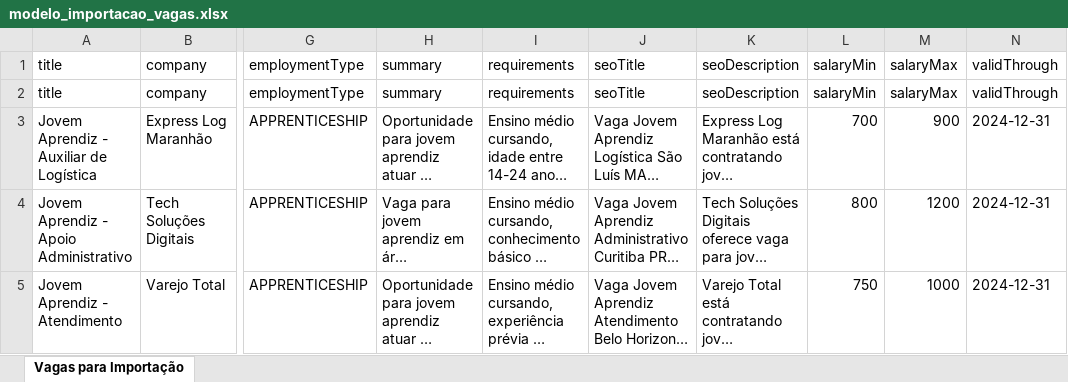
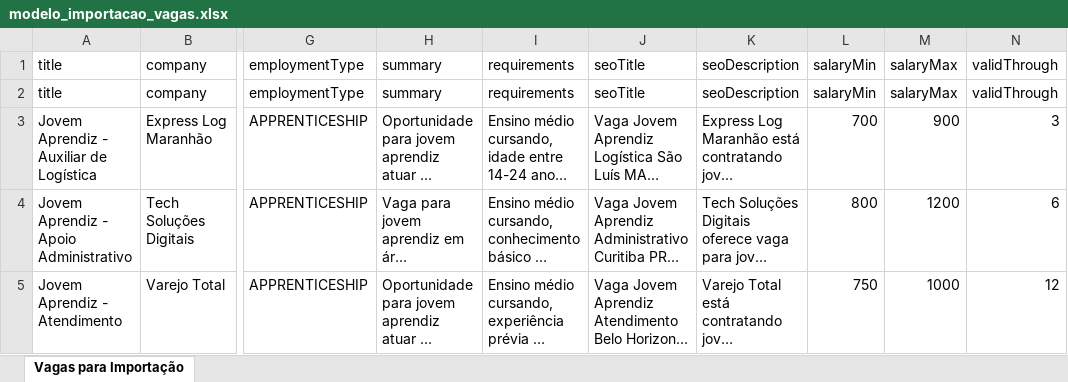
Before and after one commit to joelsonmourao/emprego-sao-luis, an Excel workbook: modelo_importacao_vagas.xlsx, sheet Vagas para Importação, drawn as a sheet; only a part is shown, gaps mark what is left out; long unchanged cells end in …; values as stored, in another font and other column widths than the file's, no borders; the diff names each change by its address in the sheet, - before the commit and + after, or states it on an @@ line.

Commit message:
feat: lógica de meses para validThrough e limpeza de salários

```diff
--- a/modelo_importacao_vagas.xlsx (sheet Vagas para Importação)
+++ b/modelo_importacao_vagas.xlsx (sheet Vagas para Importação)
-N3: 2024-12-31
+N3: 3
-N4: 2024-12-31
+N4: 6
-N5: 2024-12-31
+N5: 12
```
Also changed, not shown: 2 other files.
